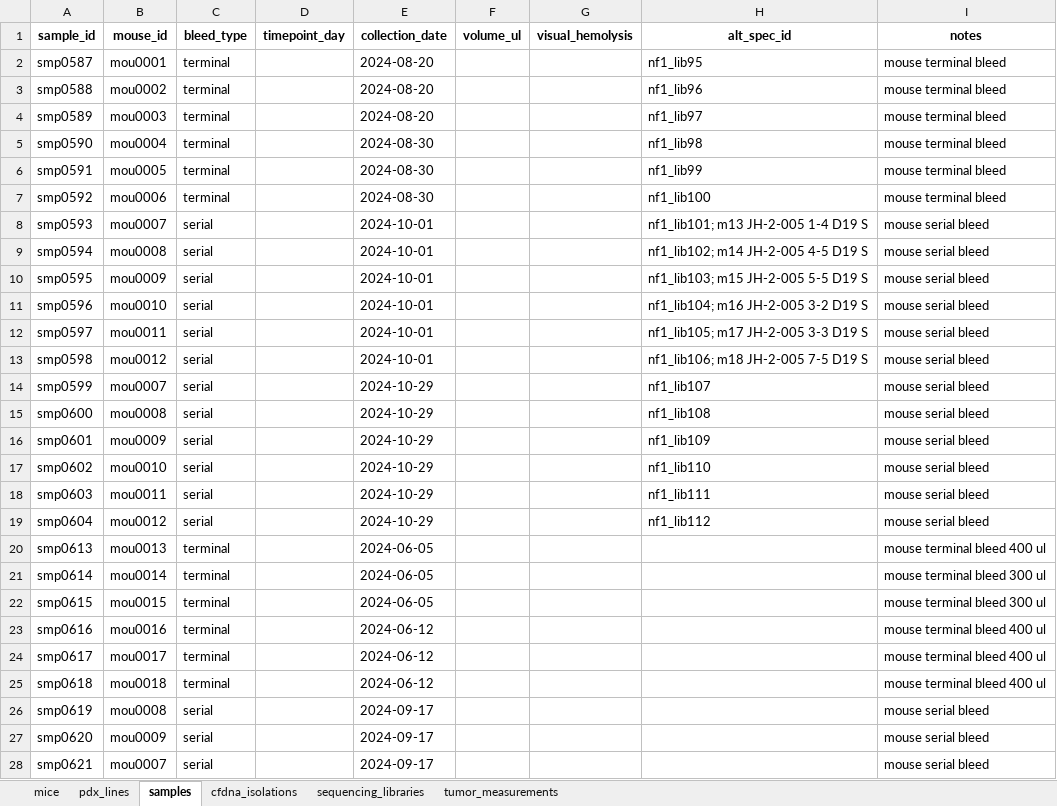
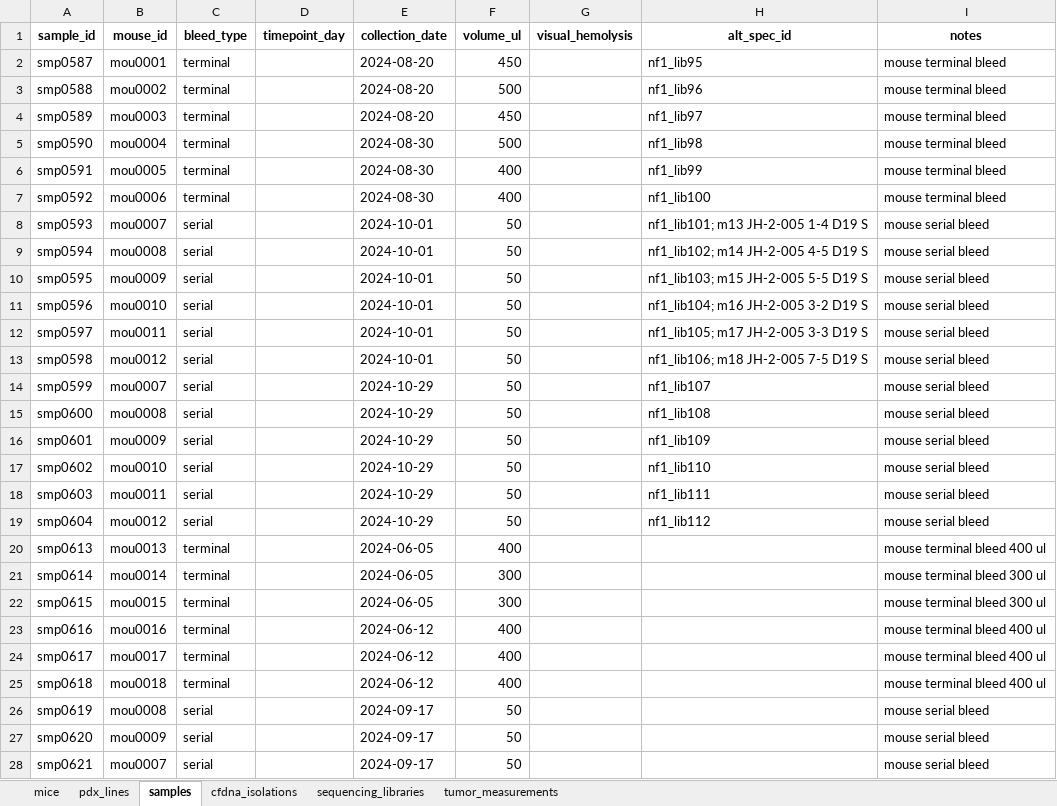
Before and after one commit to jeszyman/nf1-mouse, an Excel workbook: data/metadata.xlsx, sheet samples, drawn as a sheet; only a part is shown; values as stored, in another font and other column widths than the file's, no borders; the diff covers the shown part only; the diff names each change by its address in the sheet, - before the commit and + after, or states it on an @@ line.

Commit message:
metadata: ingest sample volumes from NCI murine/human manifest
Populate samples.volume_ul for 30 mouse samples from the
Murine_Human Plasma Sample NCI Manifest.xlsx source file.
Matched by mouse_id (via alt_subj) × collection_date × bleed_type;
all 30 matched uniquely. Human rows in the manifest (25) skipped.
Normalized manifest shorthand '2-055 X-Y' -> 'JH-2-055 X-Y'.
Package still validates clean.

```diff
--- a/data/metadata.xlsx (sheet samples)
+++ b/data/metadata.xlsx (sheet samples)
-F2 (volume_ul): (empty)
+F2 (volume_ul): 450
-F3 (volume_ul): (empty)
+F3 (volume_ul): 500
-F4 (volume_ul): (empty)
+F4 (volume_ul): 450
-F5 (volume_ul): (empty)
+F5 (volume_ul): 500
-F6:F7 (volume_ul): (empty)
+F6:F7 (volume_ul): 400
-F8:F19 (volume_ul): (empty)
+F8:F19 (volume_ul): 50
-F20 (volume_ul): (empty)
+F20 (volume_ul): 400
-F21:F22 (volume_ul): (empty)
+F21:F22 (volume_ul): 300
-F23:F25 (volume_ul): (empty)
+F23:F25 (volume_ul): 400
-F26:F28 (volume_ul): (empty)
+F26:F28 (volume_ul): 50
```
Also changed, not shown: 3 edited cells elsewhere in this sheet.
